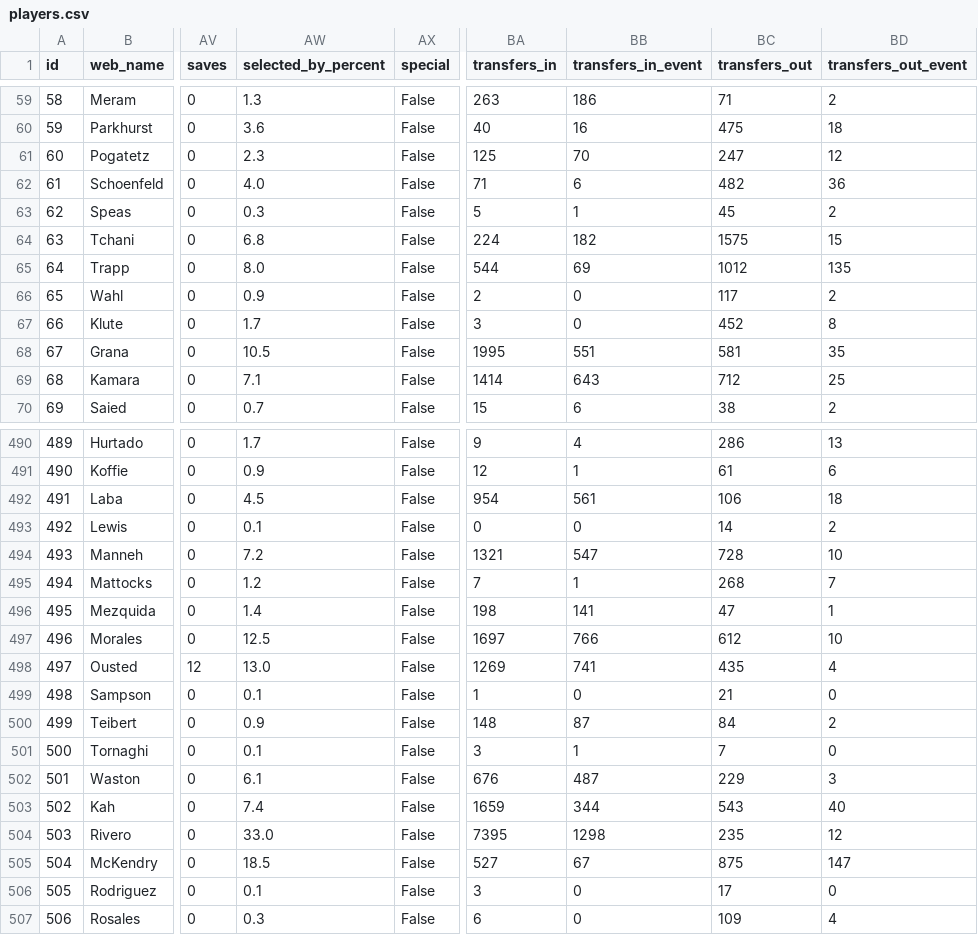
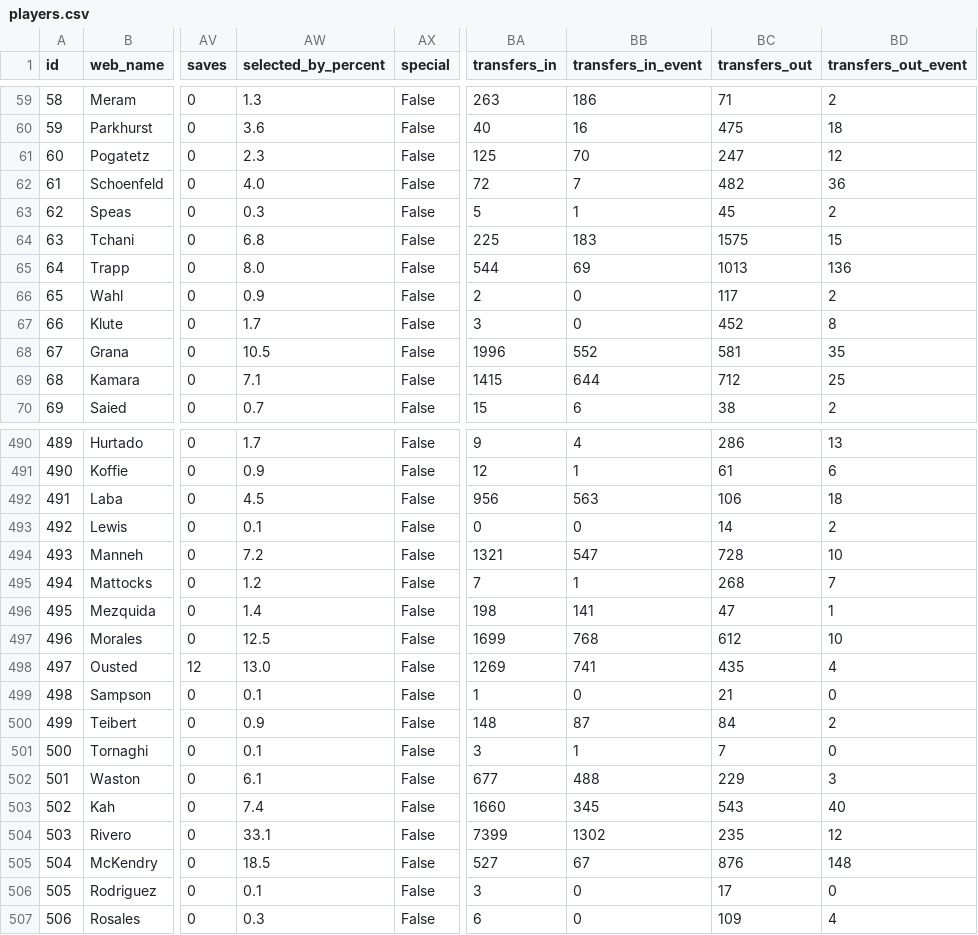
Before and after one commit to coffenbacher/mls-data, a CSV file: automated/players/players.csv, drawn as a sheet; only a part is shown, gaps mark what is left out; the diff covers the shown part only; the diff names each change by its address in the sheet, - before the commit and + after, or states it on an @@ line.

Commit message:
Auto updating players data - file players

```diff
--- a/automated/players/players.csv
+++ b/automated/players/players.csv
-BA62 (transfers_in): 71
+BA62 (transfers_in): 72
-BB62 (transfers_in_event): 6
+BB62 (transfers_in_event): 7
-BA64 (transfers_in): 224
+BA64 (transfers_in): 225
-BB64 (transfers_in_event): 182
+BB64 (transfers_in_event): 183
-BC65 (transfers_out): 1012
+BC65 (transfers_out): 1013
-BD65 (transfers_out_event): 135
+BD65 (transfers_out_event): 136
-BA68 (transfers_in): 1995
+BA68 (transfers_in): 1996
-BB68 (transfers_in_event): 551
+BB68 (transfers_in_event): 552
-BA69 (transfers_in): 1414
+BA69 (transfers_in): 1415
-BB69 (transfers_in_event): 643
+BB69 (transfers_in_event): 644
-BA492 (transfers_in): 954
+BA492 (transfers_in): 956
-BB492 (transfers_in_event): 561
+BB492 (transfers_in_event): 563
-BA497 (transfers_in): 1697
+BA497 (transfers_in): 1699
-BB497 (transfers_in_event): 766
+BB497 (transfers_in_event): 768
-BA502 (transfers_in): 676
+BA502 (transfers_in): 677
-BB502 (transfers_in_event): 487
+BB502 (transfers_in_event): 488
-BA503 (transfers_in): 1659
+BA503 (transfers_in): 1660
-BB503 (transfers_in_event): 344
+BB503 (transfers_in_event): 345
-AW504 (selected_by_percent): 33.0
+AW504 (selected_by_percent): 33.1
-BA504 (transfers_in): 7395
+BA504 (transfers_in): 7399
-BB504 (transfers_in_event): 1298
+BB504 (transfers_in_event): 1302
-BC505 (transfers_out): 875
+BC505 (transfers_out): 876
-BD505 (transfers_out_event): 147
+BD505 (transfers_out_event): 148
```
Also changed, not shown: 55 edited cells elsewhere in this file, 2 other files.
